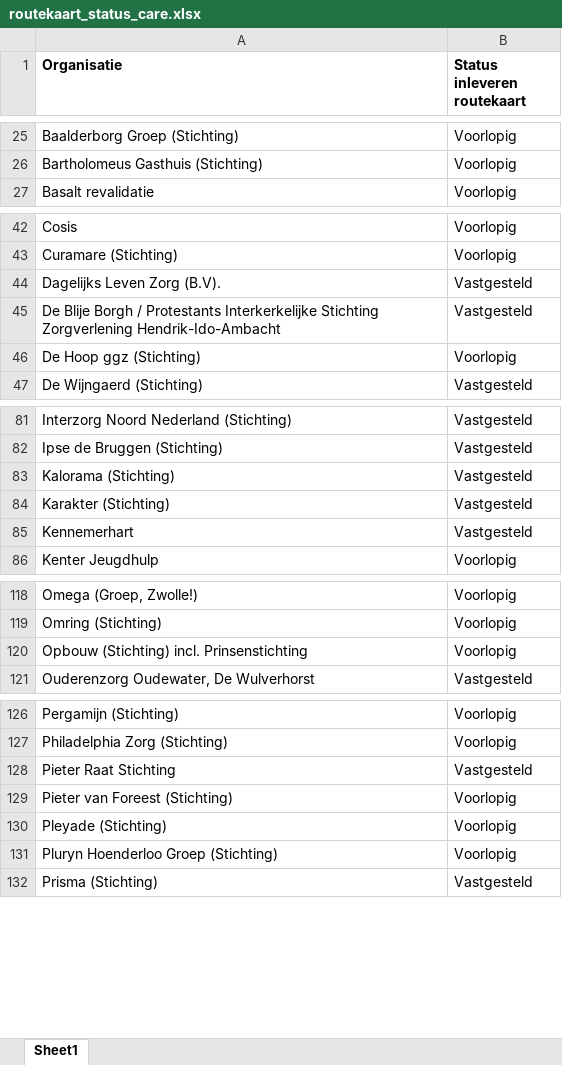
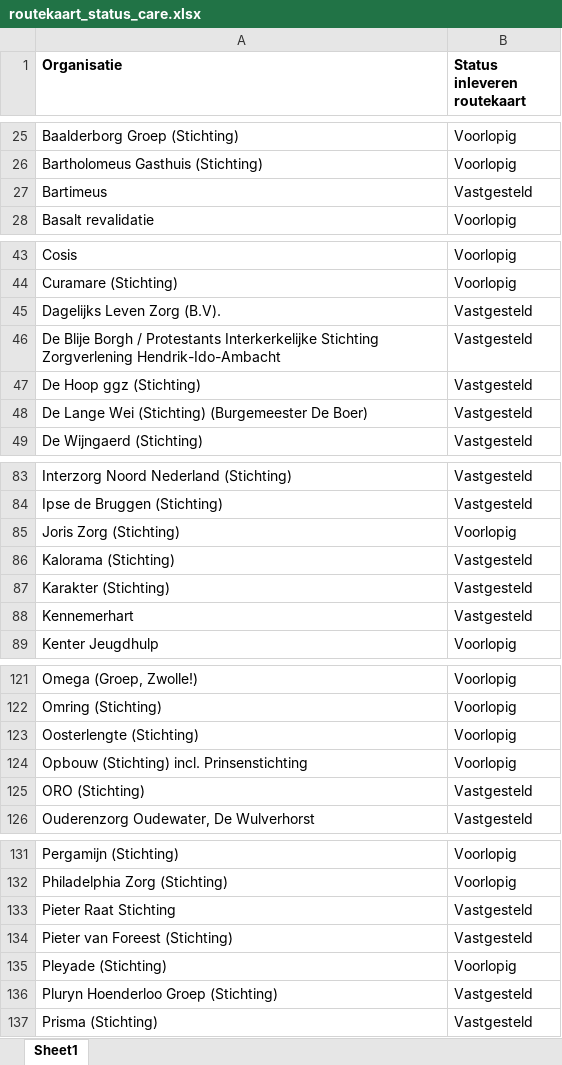
Before and after one commit to ReinierNL/nederland-waterland, an Excel workbook: src/data/routekaart_status_care.xlsx, sheet Sheet1, drawn as a sheet; only a part is shown, gaps mark what is left out; values as stored, in another font and other column widths than the file's, no borders; addresses are those after the commit; the diff covers the shown part only; the diff names each change by its address in the sheet, - before the commit and + after, or states it on an @@ line.

Commit message:
Updated care data (v40)

```diff
--- a/src/data/routekaart_status_care.xlsx (sheet Sheet1)
+++ b/src/data/routekaart_status_care.xlsx (sheet Sheet1)
+row 27: Bartimeus | Vastgesteld
-B47 (Status inleveren routekaart): Voorlopig
+B47 (Status inleveren routekaart): Vastgesteld
+row 48: De Lange Wei (Stichting) (Burgemeester De Boer) | Vastgesteld
+row 85: Joris Zorg (Stichting) | Voorlopig
+row 123: Oosterlengte (Stichting) | Voorlopig
+row 125: ORO (Stichting) | Vastgesteld
-B134 (Status inleveren routekaart): Voorlopig
+B134 (Status inleveren routekaart): Vastgesteld
-B136 (Status inleveren routekaart): Voorlopig
+B136 (Status inleveren routekaart): Vastgesteld
```
Also changed, not shown: 2 added rows, 1 moved row and 4 edited cells elsewhere in this sheet, 3 other files.
